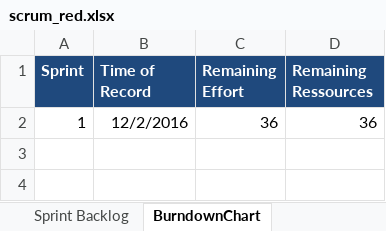
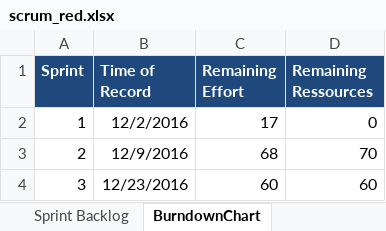
Before and after one commit to tomia1/ch.bfh.btx8081.w2016.red, an Excel workbook: doc/task10/scrum_red.xlsx, sheet BurndownChart, drawn as a sheet; values as stored, in another font and other column widths than the file's, no borders; the diff names each change by its address in the sheet, - before the commit and + after, or states it on an @@ line.

```diff
--- a/doc/task10/scrum_red.xlsx (sheet BurndownChart)
+++ b/doc/task10/scrum_red.xlsx (sheet BurndownChart)
-C2 (Remaining Effort): 36
+C2 (Remaining Effort): 17
-D2 (Remaining Ressources): 36
+D2 (Remaining Ressources): 0
+row 3: 2 | 12/9/2016 | 68 | 70
+row 4: 3 | 12/23/2016 | 60 | 60
```
Also changed, not shown: sheet Sprint Backlog.
